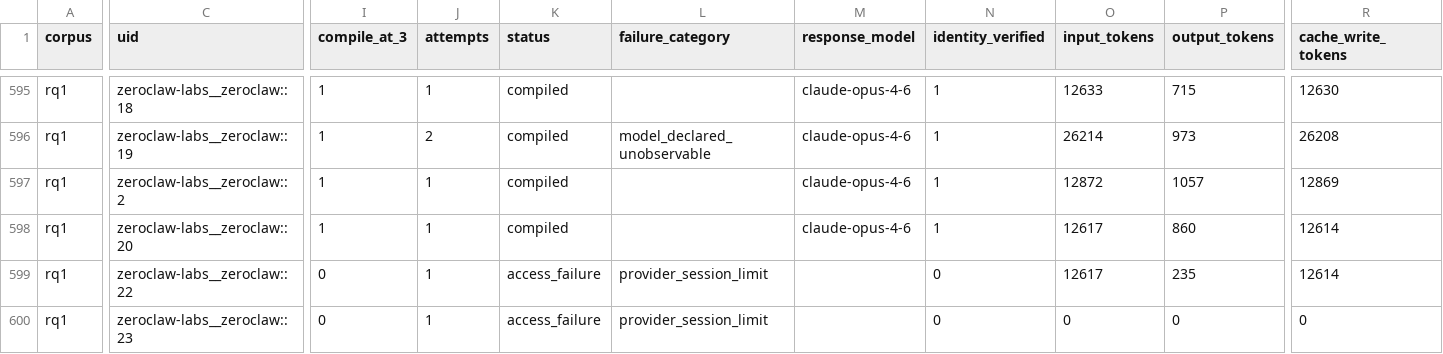
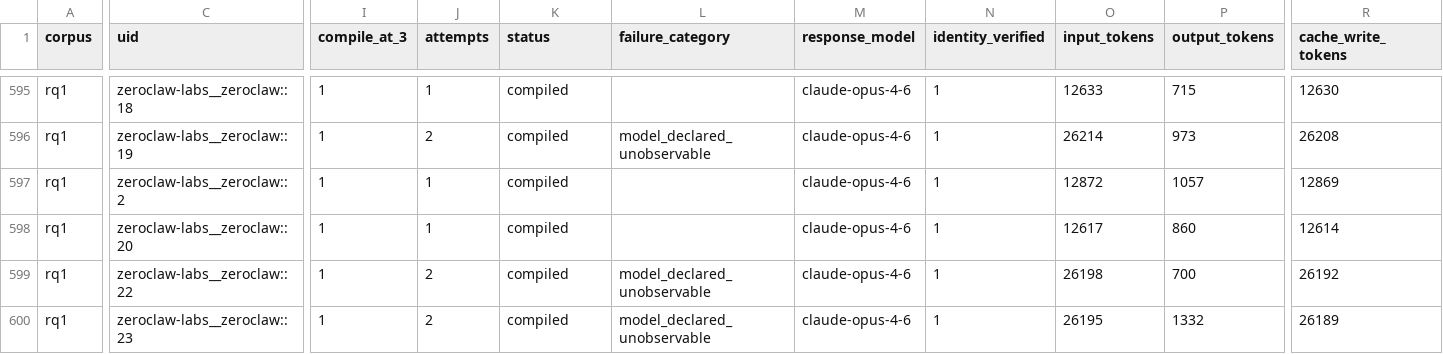
Before and after one commit to eunomia-bpf/ActPlane, a CSV file: docs/empirical-study/translation-models/translations-rq1-claude-opus-4-6.csv, drawn as a sheet; only a part is shown, gaps mark what is left out; the diff covers the shown part only; the diff names each change by its address in the sheet, - before the commit and + after, or states it on an @@ line.

Commit message:
experiments: complete Claude corpus compilation and quota recovery

```diff
--- a/docs/empirical-study/translation-models/translations-rq1-claude-opus-4-6.csv
+++ b/docs/empirical-study/translation-models/translations-rq1-claude-opus-4-6.csv
-I599:I600 (compile_at_3): 0
+I599:I600 (compile_at_3): 1
-J599:J600 (attempts): 1
+J599:J600 (attempts): 2
-K599:K600 (status): access_failure
+K599:K600 (status): compiled
-L599:L600 (failure_category): provider_session_limit
+L599:L600 (failure_category): model_declared_unobservable
-M599:M600 (response_model): (empty)
+M599:M600 (response_model): claude-opus-4-6
-N599:N600 (identity_verified): 0
+N599:N600 (identity_verified): 1
-O599 (input_tokens): 12617
+O599 (input_tokens): 26198
-P599 (output_tokens): 235
+P599 (output_tokens): 700
-R599 (cache_write_tokens): 12614
+R599 (cache_write_tokens): 26192
-O600 (input_tokens): 0
+O600 (input_tokens): 26195
-P600 (output_tokens): 0
+P600 (output_tokens): 1332
-R600 (cache_write_tokens): 0
+R600 (cache_write_tokens): 26189
```
Also changed, not shown: 168 edited cells elsewhere in this file, docs/empirical-study/translation-models/failure-counts.csv, docs/empirical-study/translation-models/failures.csv, 6 other files.
